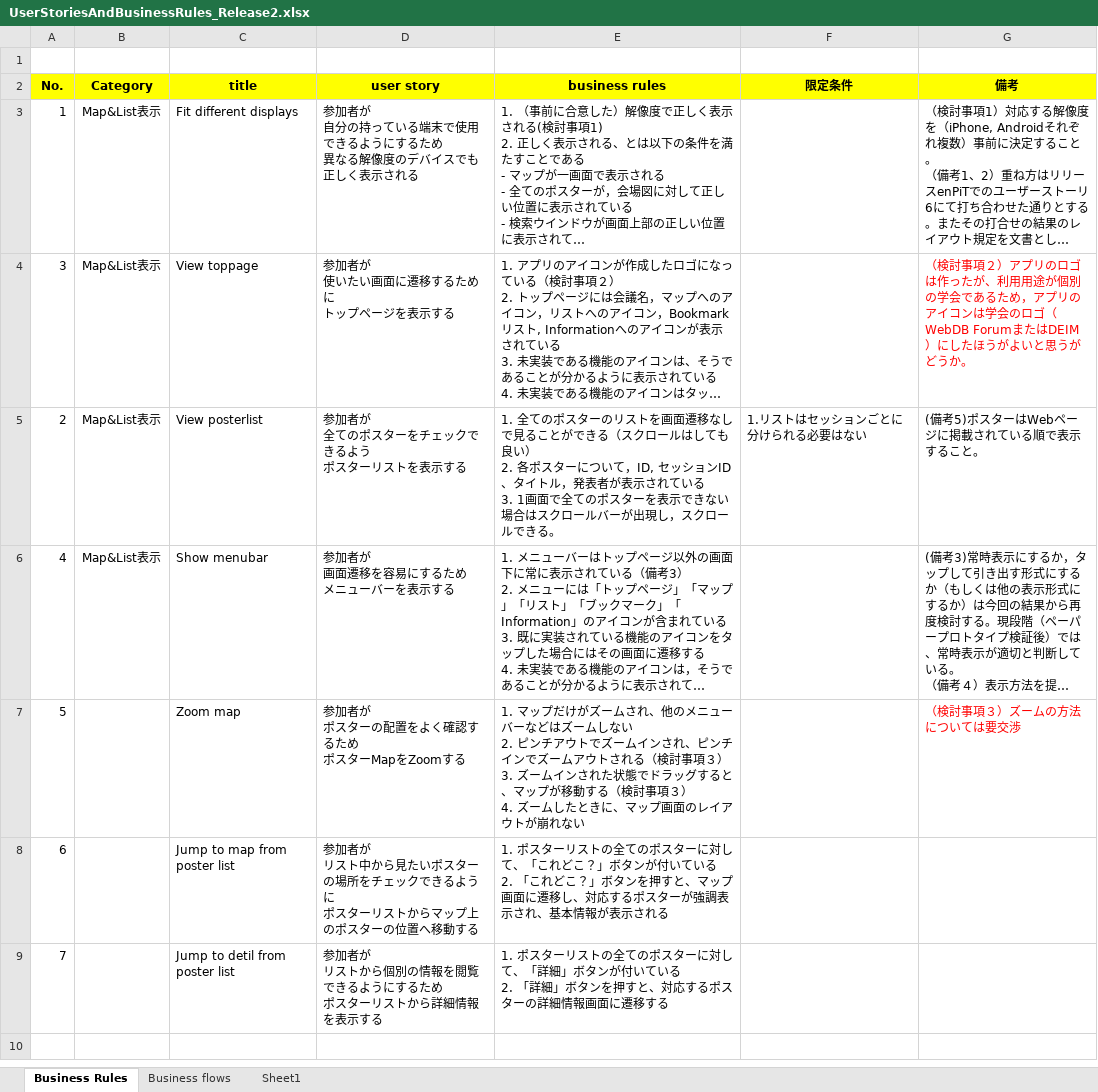
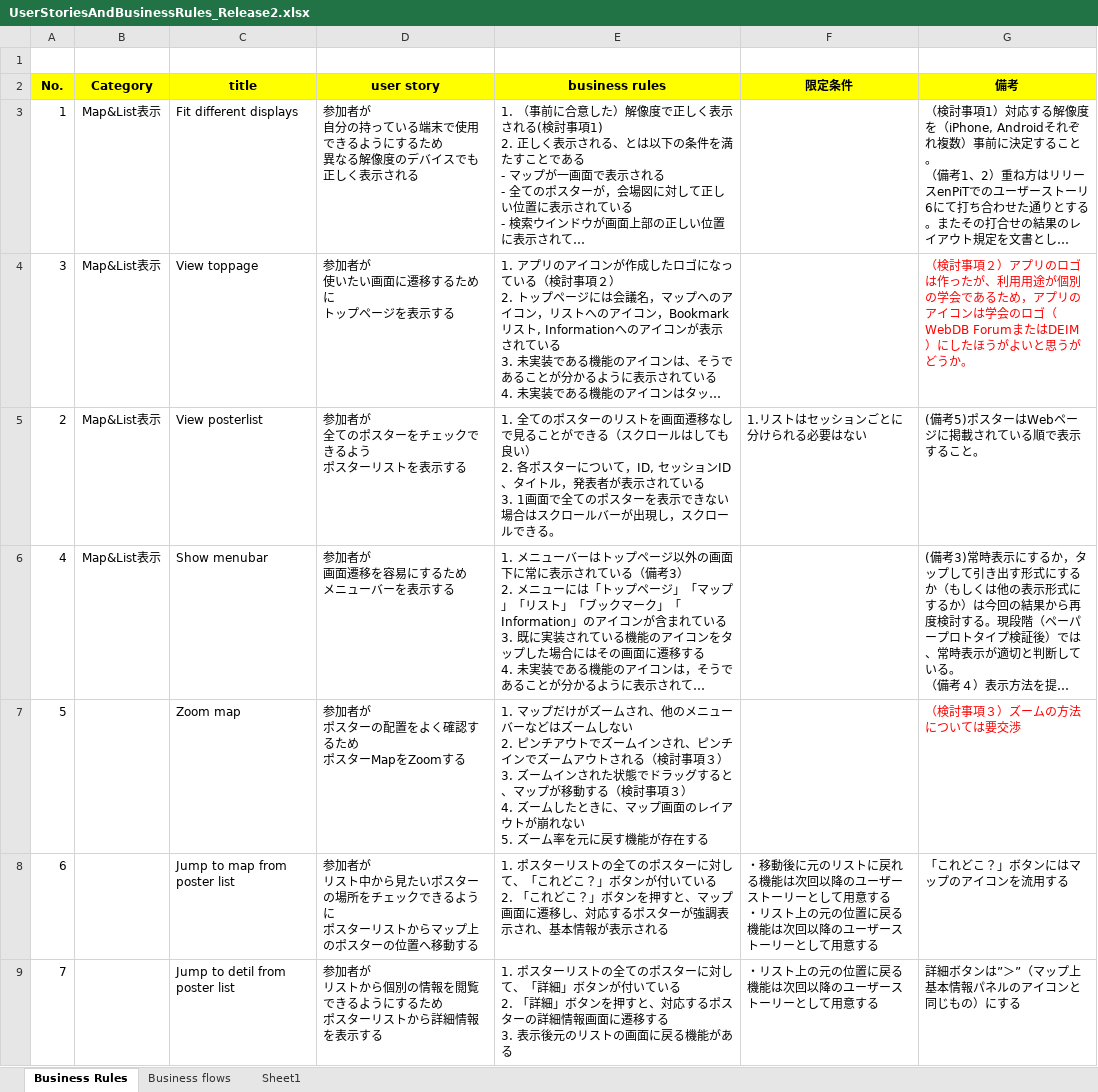
Before and after one commit to Tsukuba-SAY/documents, an Excel workbook: UserStoriesAndBusinessRules_Release2.xlsx, sheet Business Rules, drawn as a sheet; long unchanged cells end in …; values as stored, in another font and other column widths than the file's, no borders; ↵ is a line break in a cell; the diff names each change by its address in the sheet, - before the commit and + after, or states it on an @@ line.

```diff
--- a/UserStoriesAndBusinessRules_Release2.xlsx (sheet Business Rules)
+++ b/UserStoriesAndBusinessRules_Release2.xlsx (sheet Business Rules)
-E7 (business rules): …崩れない
+E7 (business rules): …崩れない ↵ 5. ズーム率を元に戻す機能が存在する
-F8 (限定条件): (empty)
+F8 (限定条件): ・移動後に元のリストに戻れる機能は次回以降のユーザーストーリーとして用意する ↵ ・リスト上の元の位置に戻る機能は次回以降のユーザーストーリーとして用意する
-G8 (備考): (empty)
+G8 (備考): 「これどこ？」ボタンにはマップのアイコンを流用する
-E9 (business rules): …遷移する
+E9 (business rules): …遷移する ↵ 3. 表示後元のリストの画面に戻る機能がある
-F9 (限定条件): (empty)
+F9 (限定条件): ・リスト上の元の位置に戻る機能は次回以降のユーザーストーリーとして用意する
-G9 (備考): (empty)
+G9 (備考): 詳細ボタンは”＞”（マップ上基本情報パネルのアイコンと同じもの）にする
```
Also changed, not shown: sheet Business flows, 1 other file.
